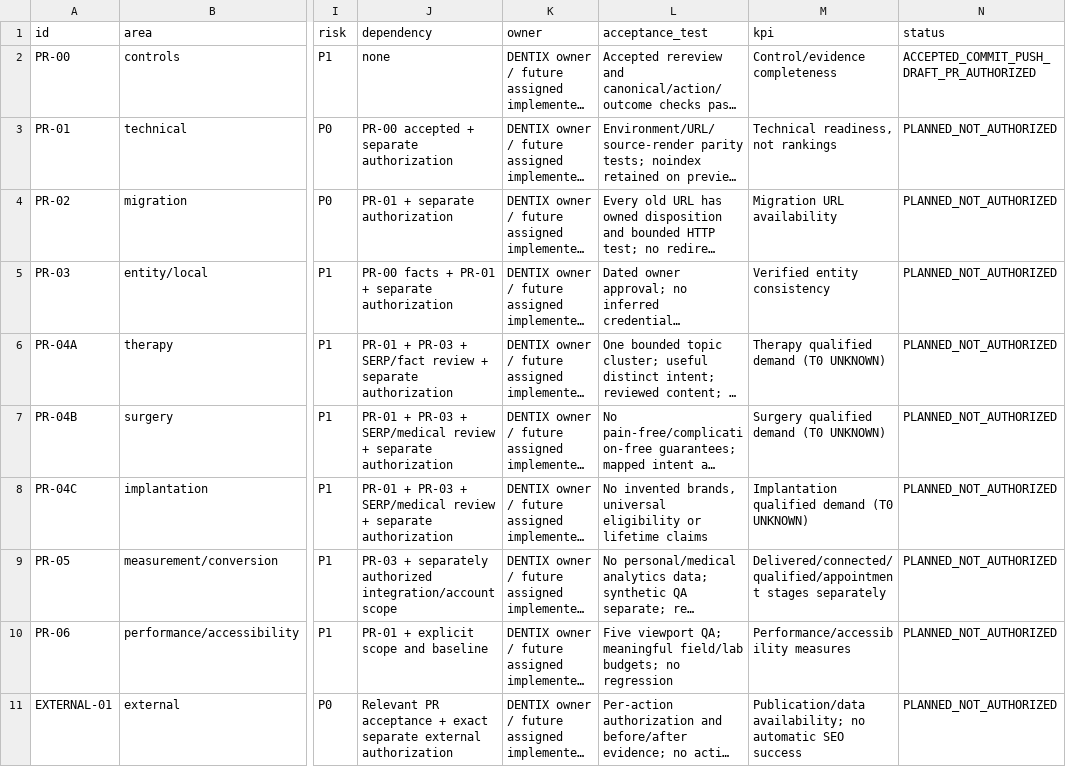
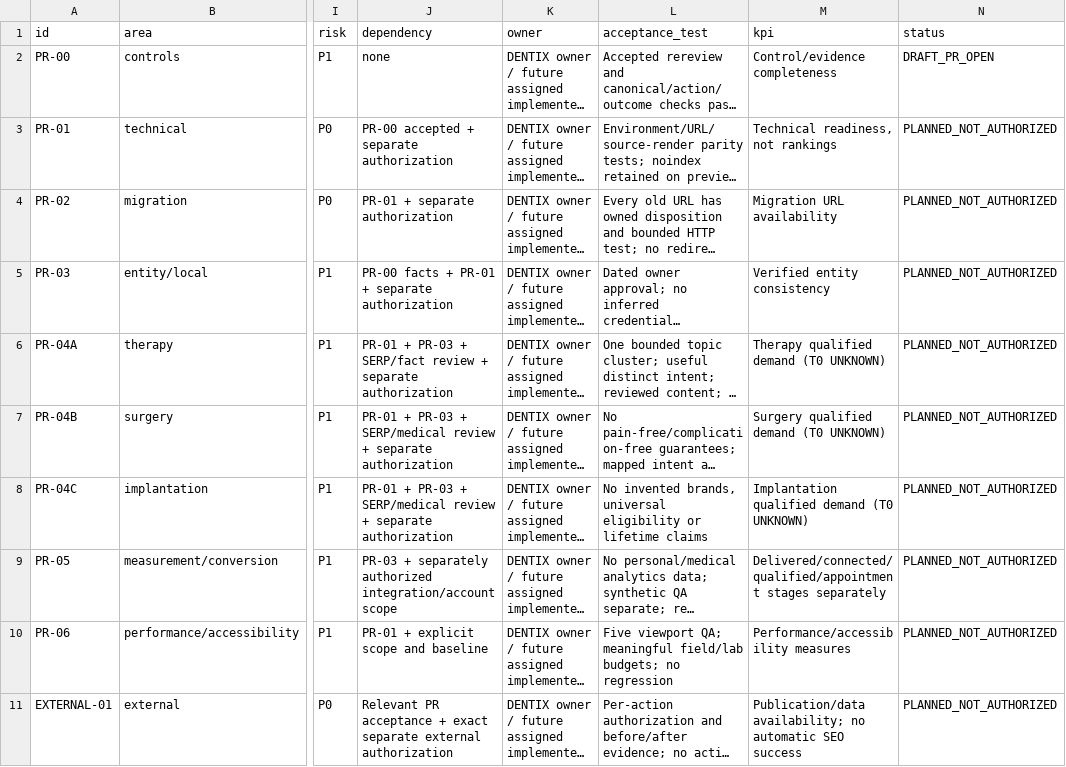
Before and after one commit to optidigitalagent/dentix-booking-demo, a CSV file: .seo/backlog.csv, drawn as a sheet; only a part is shown, gaps mark what is left out; long unchanged cells end in …; the diff names each change by its address in the sheet, - before the commit and + after, or states it on an @@ line.

Commit message:
chore(seo): record DENTIX PR-00 draft PR reference

```diff
--- a/.seo/backlog.csv
+++ b/.seo/backlog.csv
-N2 (status): ACCEPTED_COMMIT_PUSH_DRAFT_PR_AUTHORIZED
+N2 (status): DRAFT_PR_OPEN
```
Also changed, not shown: 4 other files.
